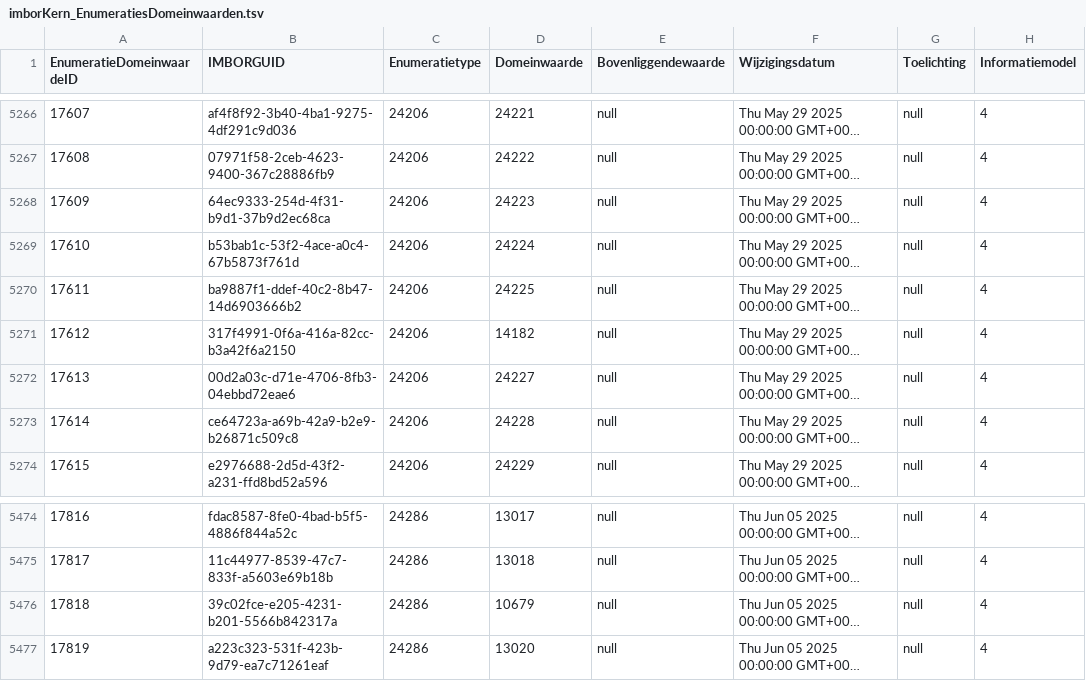
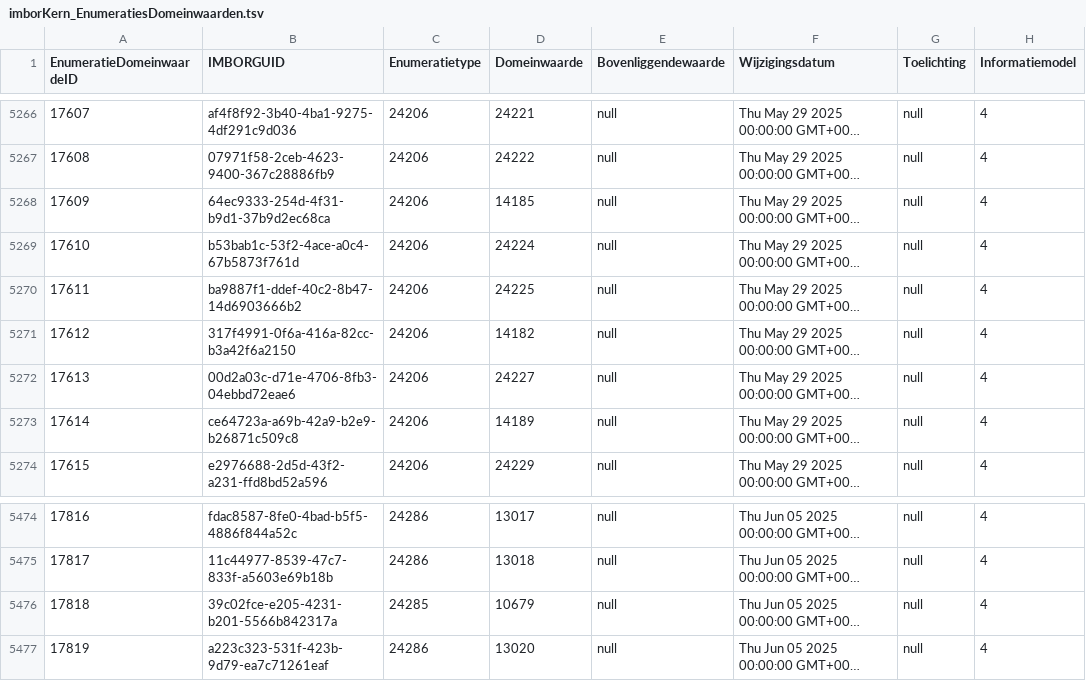
Before and after one commit to Stichting-CROW/imbor-development, a TSV file: data/tsv/imborKern_EnumeratiesDomeinwaarden.tsv, drawn as a sheet; only a part is shown, gaps mark what is left out; long unchanged cells end in …; the diff names each change by its address in the sheet, - before the commit and + after, or states it on an @@ line.

```diff
--- a/data/tsv/imborKern_EnumeratiesDomeinwaarden.tsv
+++ b/data/tsv/imborKern_EnumeratiesDomeinwaarden.tsv
-D5268 (Domeinwaarde): 24223
+D5268 (Domeinwaarde): 14185
-D5273 (Domeinwaarde): 24228
+D5273 (Domeinwaarde): 14189
-C5476 (Enumeratietype): 24286
+C5476 (Enumeratietype): 24285
```
Also changed, not shown: data/tsv/imborKern_Attributen.tsv, data/tsv/imborKern_Hierarchie.tsv, 3 other files.
